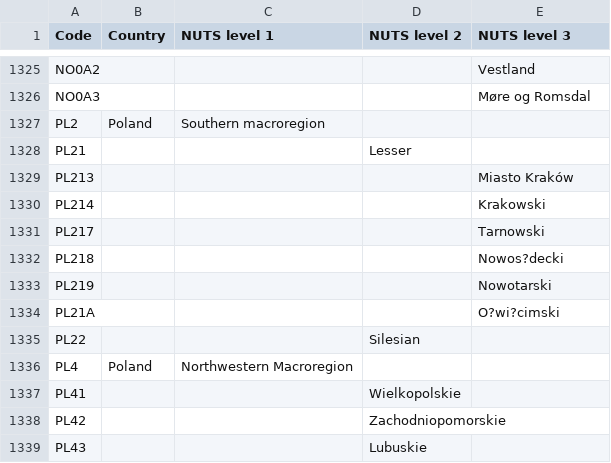
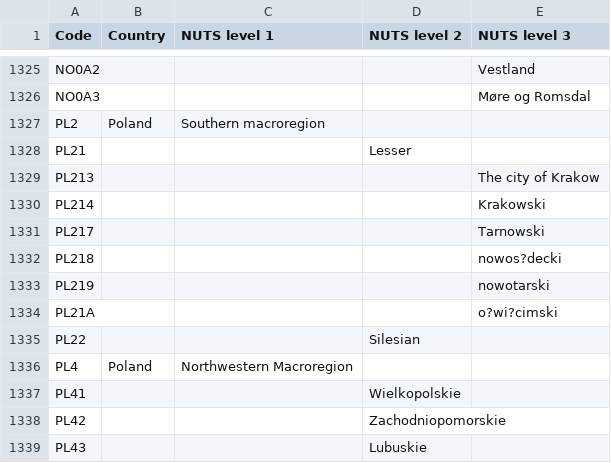
Before and after one commit to openENTRANCE/Model-linkage-Legacy, a CSV file: Region/NUTS3_Dictionary.csv, drawn as a sheet; only a part is shown, gaps mark what is left out.

Commit message:
Update NUTS3_Dictionary.csv

```diff
--- a/Region/NUTS3_Dictionary.csv
+++ b/Region/NUTS3_Dictionary.csv
@@ -1328,8 +1328,8 @@ PL2,Poland,Southern macroregion,,
 PL21,,,Lesser,
-PL213,,,,Miasto Kraków
+PL213,,,,The city of Krakow
 PL214,,,,Krakowski
 PL217,,,,Tarnowski
-PL218,,,,Nowos?decki
-PL219,,,,Nowotarski
-PL21A,,,,O?wi?cimski
+PL218,,,,nowos?decki
+PL219,,,,nowotarski
+PL21A,,,,o?wi?cimski
 PL22,,,Silesian,
```
